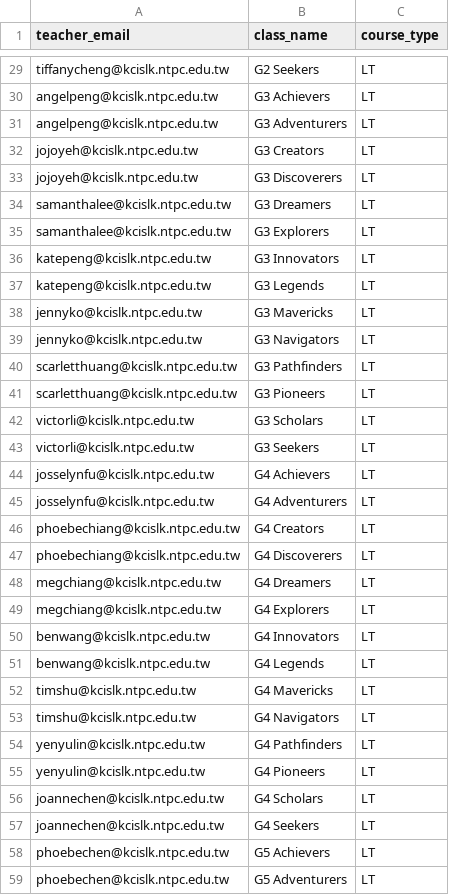
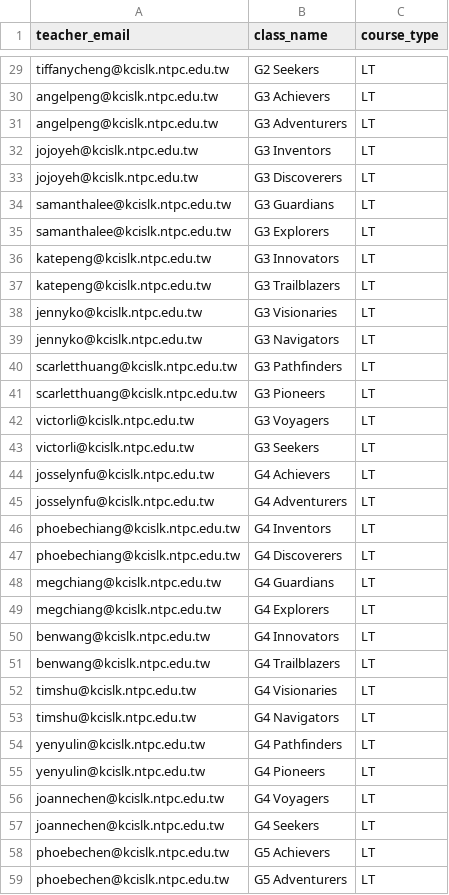
Before and after one commit to geonook/learning-management-system-esid, a CSV file: templates/import/3_teacher_course_assignments_template.csv, drawn as a sheet; only a part is shown, gaps mark what is left out; the diff covers the shown part only.

```diff
--- a/templates/import/3_teacher_course_assignments_template.csv
+++ b/templates/import/3_teacher_course_assignments_template.csv
@@ -31,9 +31,9 @@ angelpeng@kcislk.ntpc.edu.tw,G3 Achievers,LT
 angelpeng@kcislk.ntpc.edu.tw,G3 Adventurers,LT
-jojoyeh@kcislk.ntpc.edu.tw,G3 Creators,LT
+jojoyeh@kcislk.ntpc.edu.tw,G3 Inventors,LT
 jojoyeh@kcislk.ntpc.edu.tw,G3 Discoverers,LT
-samanthalee@kcislk.ntpc.edu.tw,G3 Dreamers,LT
+samanthalee@kcislk.ntpc.edu.tw,G3 Guardians,LT
 samanthalee@kcislk.ntpc.edu.tw,G3 Explorers,LT
 katepeng@kcislk.ntpc.edu.tw,G3 Innovators,LT
-katepeng@kcislk.ntpc.edu.tw,G3 Legends,LT
-jennyko@kcislk.ntpc.edu.tw,G3 Mavericks,LT
+katepeng@kcislk.ntpc.edu.tw,G3 Trailblazers,LT
+jennyko@kcislk.ntpc.edu.tw,G3 Visionaries,LT
 jennyko@kcislk.ntpc.edu.tw,G3 Navigators,LT
@@ -41,3 +41,3 @@ scarletthuang@kcislk.ntpc.edu.tw,G3 Pathfinders,LT
 scarletthuang@kcislk.ntpc.edu.tw,G3 Pioneers,LT
-victorli@kcislk.ntpc.edu.tw,G3 Scholars,LT
+victorli@kcislk.ntpc.edu.tw,G3 Voyagers,LT
 victorli@kcislk.ntpc.edu.tw,G3 Seekers,LT
@@ -45,9 +45,9 @@ josselynfu@kcislk.ntpc.edu.tw,G4 Achievers,LT
 josselynfu@kcislk.ntpc.edu.tw,G4 Adventurers,LT
-phoebechiang@kcislk.ntpc.edu.tw,G4 Creators,LT
+phoebechiang@kcislk.ntpc.edu.tw,G4 Inventors,LT
 phoebechiang@kcislk.ntpc.edu.tw,G4 Discoverers,LT
-megchiang@kcislk.ntpc.edu.tw,G4 Dreamers,LT
+megchiang@kcislk.ntpc.edu.tw,G4 Guardians,LT
 megchiang@kcislk.ntpc.edu.tw,G4 Explorers,LT
 benwang@kcislk.ntpc.edu.tw,G4 Innovators,LT
-benwang@kcislk.ntpc.edu.tw,G4 Legends,LT
-timshu@kcislk.ntpc.edu.tw,G4 Mavericks,LT
+benwang@kcislk.ntpc.edu.tw,G4 Trailblazers,LT
+timshu@kcislk.ntpc.edu.tw,G4 Visionaries,LT
 timshu@kcislk.ntpc.edu.tw,G4 Navigators,LT
@@ -55,3 +55,3 @@ yenyulin@kcislk.ntpc.edu.tw,G4 Pathfinders,LT
 yenyulin@kcislk.ntpc.edu.tw,G4 Pioneers,LT
-joannechen@kcislk.ntpc.edu.tw,G4 Scholars,LT
+joannechen@kcislk.ntpc.edu.tw,G4 Voyagers,LT
 joannechen@kcislk.ntpc.edu.tw,G4 Seekers,LT
```
Also changed, not shown: 80 edited cells elsewhere in this file, 4 other files.
